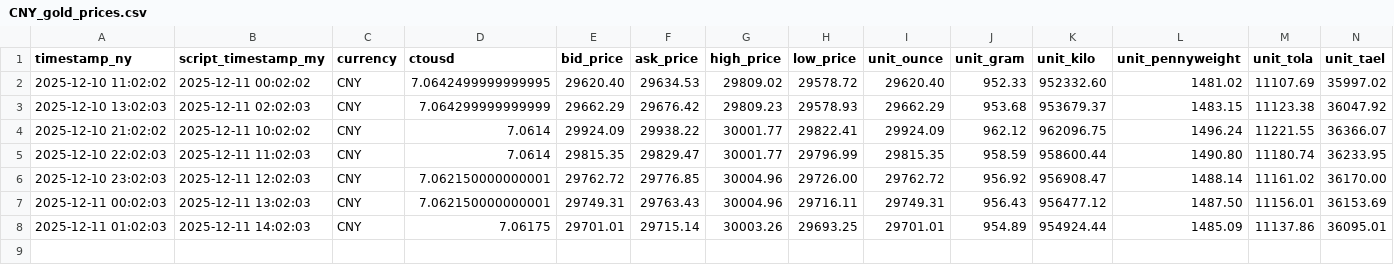
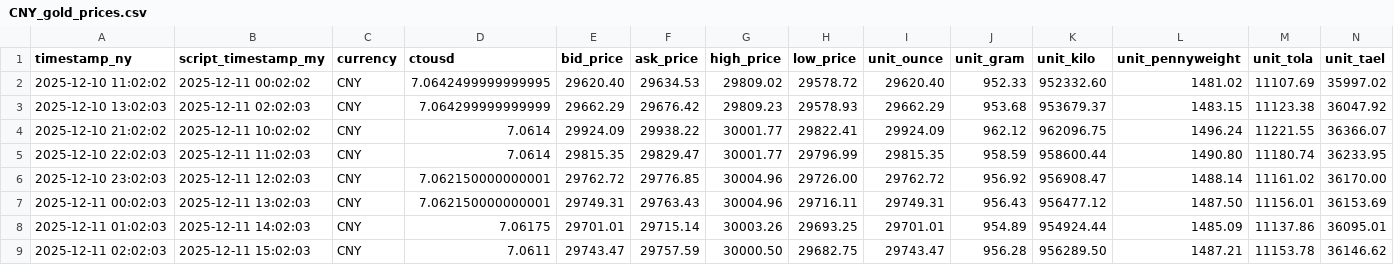
Before and after one commit to OngHuiMin04/Comp1314_Gold_Price_Tracker, a CSV file: Script/gold_data/CNY_gold_prices.csv, drawn as a sheet.

```diff
--- a/Script/gold_data/CNY_gold_prices.csv
+++ b/Script/gold_data/CNY_gold_prices.csv
@@ -8 +8,2 @@ timestamp_ny,script_timestamp_my,currency,ctousd,bid_price,ask_price,high_price,
 2025-12-11 01:02:03,2025-12-11 14:02:03,CNY,7.06175,29701.01,29715.14,30003.26,29693.25,29701.01,954.89,954924.44,1485.09,11137.86,36095.01
+2025-12-11 02:02:03,2025-12-11 15:02:03,CNY,7.0611,29743.47,29757.59,30000.50,29682.75,29743.47,956.28,956289.50,1487.21,11153.78,36146.62
```
Also changed, not shown: Script/gold_data/AUD_gold_prices.csv, Script/gold_data/EUR_gold_prices.csv, 22 other files.
